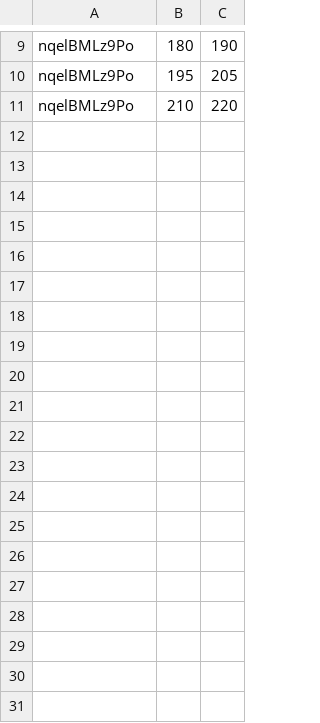
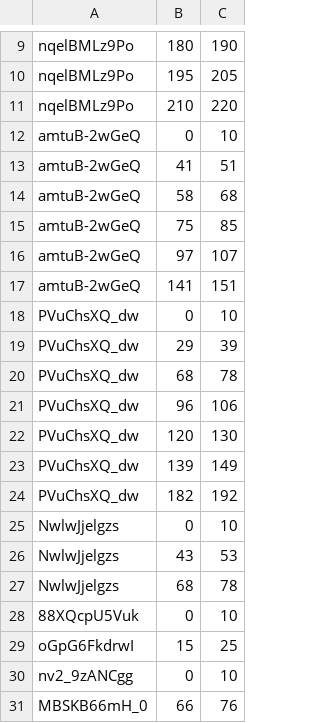
Before and after one commit to elisalter/that-is-not-a-dog, a CSV file: data/ValidationDog.csv, drawn as a sheet; only a part is shown, gaps mark what is left out; the diff covers the shown part only.

Commit message:
final set of training data created

```diff
--- a/data/ValidationDog.csv
+++ b/data/ValidationDog.csv
@@ -11 +11,21 @@ nqelBMLz9Po,195,205
 nqelBMLz9Po,210,220
+amtuB-2wGeQ,0,10
+amtuB-2wGeQ,41,51
+amtuB-2wGeQ,58,68
+amtuB-2wGeQ,75,85
+amtuB-2wGeQ,97,107
+amtuB-2wGeQ,141,151
+PVuChsXQ_dw,0,10
+PVuChsXQ_dw,29,39
+PVuChsXQ_dw,68,78
+PVuChsXQ_dw,96,106
+PVuChsXQ_dw,120,130
+PVuChsXQ_dw,139,149
+PVuChsXQ_dw,182,192
+NwlwJjelgzs,0,10
+NwlwJjelgzs,43,53
+NwlwJjelgzs,68,78
+88XQcpU5Vuk,0,10
+oGpG6FkdrwI,15,25
+nv2_9zANCgg,0,10
+MBSKB66mH_0,66,76
```
Also changed, not shown: 19 added rows elsewhere in this file, 3 other files.
